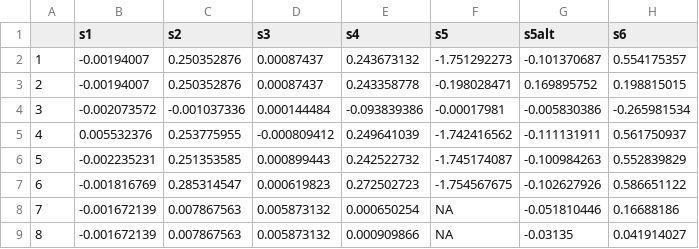
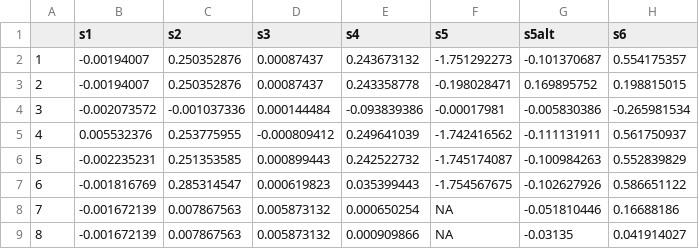
Before and after one commit to maibennett/presentations, a CSV file: sim_ppt.csv, drawn as a sheet.

Commit message:
Add files via upload

```diff
--- a/sim_ppt.csv
+++ b/sim_ppt.csv
@@ -6,3 +6,3 @@
 5,-0.002235231,0.251353585,0.000899443,0.242522732,-1.745174087,-0.100984263,0.552839829
-6,-0.001816769,0.285314547,0.000619823,0.272502723,-1.754567675,-0.102627926,0.586651122
+6,-0.001816769,0.285314547,0.000619823,0.035399443,-1.754567675,-0.102627926,0.586651122
 7,-0.001672139,0.007867563,0.005873132,0.000650254,NA,-0.051810446,0.16688186
```
